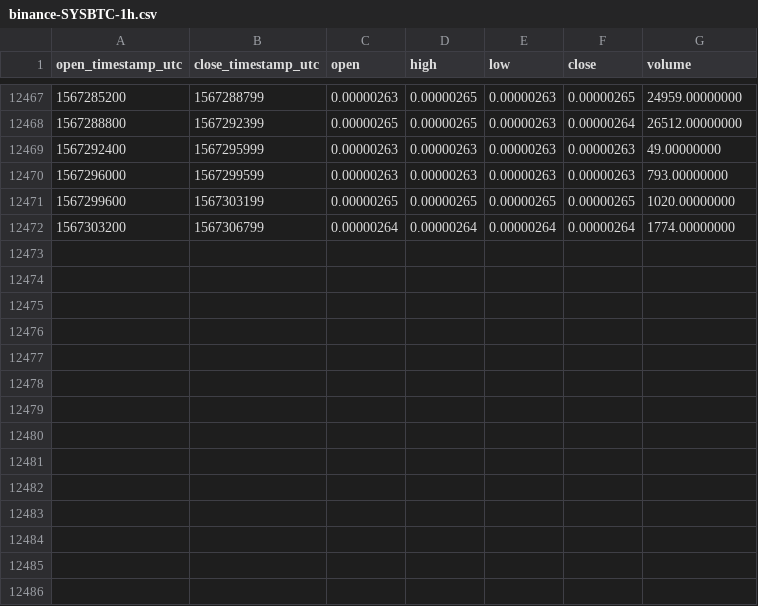
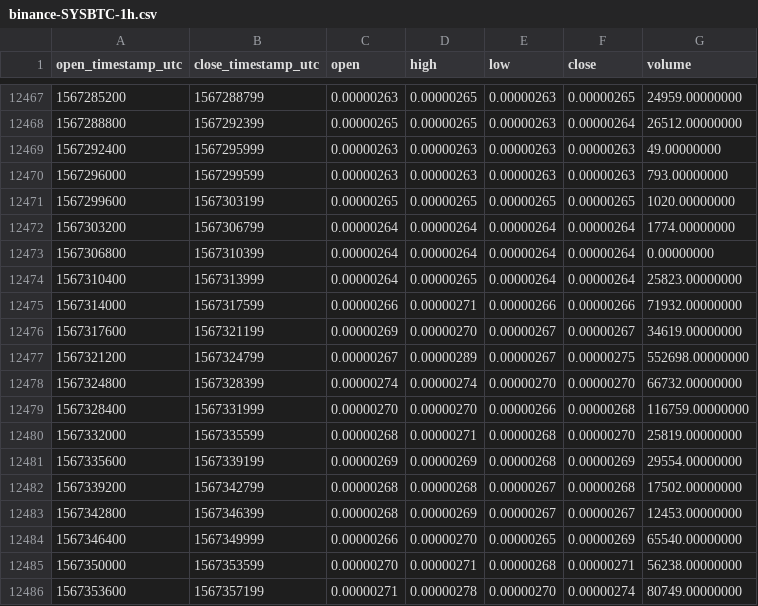
Before and after one commit to cryptobigbro/binance-SYSBTC, a CSV file: binance-SYSBTC-1h.csv, drawn as a sheet; only a part is shown, gaps mark what is left out; the diff names each change by its address in the sheet, - before the commit and + after, or states it on an @@ line.

Commit message:
Update OHLCV data.

```diff
--- a/binance-SYSBTC-1h.csv
+++ b/binance-SYSBTC-1h.csv
+row 12473: 1567306800 | 1567310399 | 0.00000264 | 0.00000264 | 0.00000264 | 0.00000264 | 0.00000000
+row 12474: 1567310400 | 1567313999 | 0.00000264 | 0.00000265 | 0.00000264 | 0.00000264 | 25823.00000000
+row 12475: 1567314000 | 1567317599 | 0.00000266 | 0.00000271 | 0.00000266 | 0.00000266 | 71932.00000000
+row 12476: 1567317600 | 1567321199 | 0.00000269 | 0.00000270 | 0.00000267 | 0.00000267 | 34619.00000000
+row 12477: 1567321200 | 1567324799 | 0.00000267 | 0.00000289 | 0.00000267 | 0.00000275 | 552698.00000000
+row 12478: 1567324800 | 1567328399 | 0.00000274 | 0.00000274 | 0.00000270 | 0.00000270 | 66732.00000000
+row 12479: 1567328400 | 1567331999 | 0.00000270 | 0.00000270 | 0.00000266 | 0.00000268 | 116759.00000000
+row 12480: 1567332000 | 1567335599 | 0.00000268 | 0.00000271 | 0.00000268 | 0.00000270 | 25819.00000000
+row 12481: 1567335600 | 1567339199 | 0.00000269 | 0.00000269 | 0.00000268 | 0.00000269 | 29554.00000000
+row 12482: 1567339200 | 1567342799 | 0.00000268 | 0.00000268 | 0.00000267 | 0.00000268 | 17502.00000000
+row 12483: 1567342800 | 1567346399 | 0.00000268 | 0.00000269 | 0.00000267 | 0.00000267 | 12453.00000000
+row 12484: 1567346400 | 1567349999 | 0.00000266 | 0.00000270 | 0.00000265 | 0.00000269 | 65540.00000000
+row 12485: 1567350000 | 1567353599 | 0.00000270 | 0.00000271 | 0.00000268 | 0.00000271 | 56238.00000000
+row 12486: 1567353600 | 1567357199 | 0.00000271 | 0.00000278 | 0.00000270 | 0.00000274 | 80749.00000000
```
